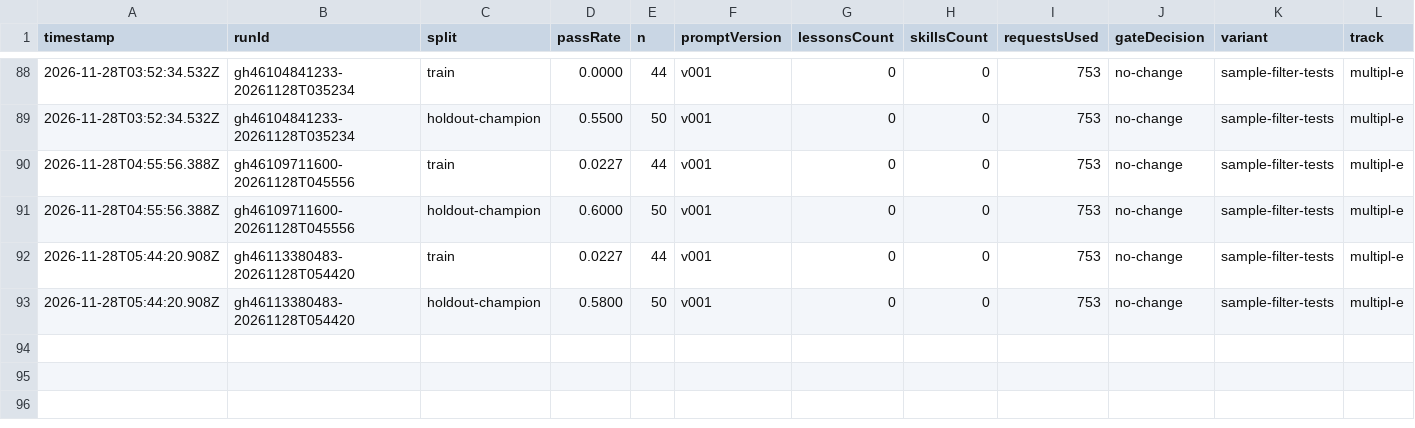
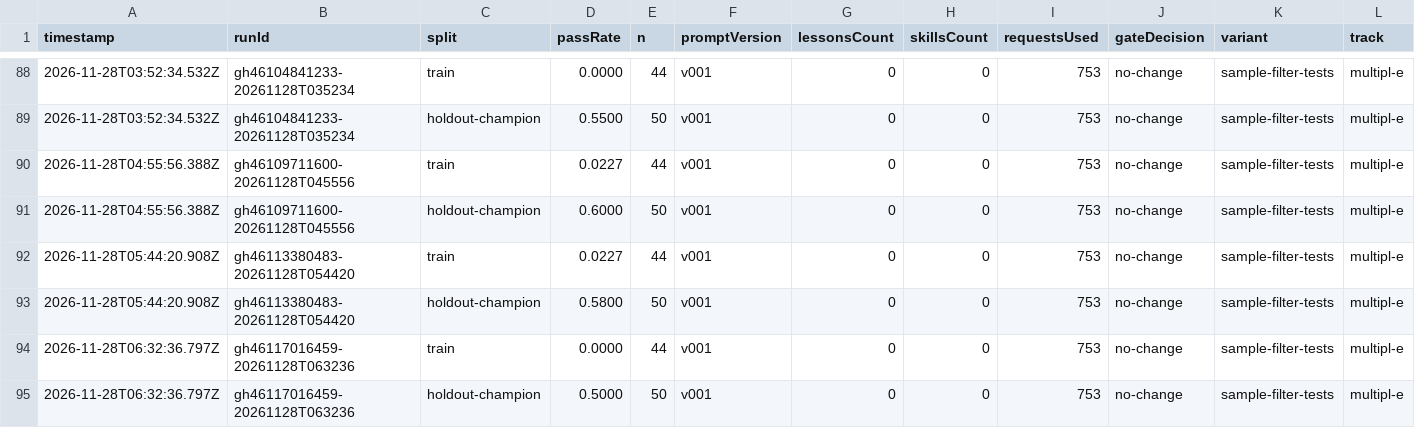
Before and after one commit to MrArun005/SelfImprovementModelWrapper, a CSV file: state/variants/sample-filter-tests/scores.csv, drawn as a sheet; only a part is shown, gaps mark what is left out; rows hold the shown columns only; the diff names each change by its address in the sheet, - before the commit and + after, or states it on an @@ line.

```diff
--- a/state/variants/sample-filter-tests/scores.csv
+++ b/state/variants/sample-filter-tests/scores.csv
+row 94: 2026-11-28T06:32:36.797Z | gh46117016459-20261128T063236 | train | 0.0000 | 44 | v001 | 0 | 0 | 753 | no-change | sample-filter-tests | multipl-e
+row 95: 2026-11-28T06:32:36.797Z | gh46117016459-20261128T063236 | holdout-champion | 0.5000 | 50 | v001 | 0 | 0 | 753 | no-change | sample-filter-tests | multipl-e
```
Also changed, not shown: state/variants/sample-filter-5/scores.csv, state/variants/sample-filter-8/scores.csv, 36 other files.
